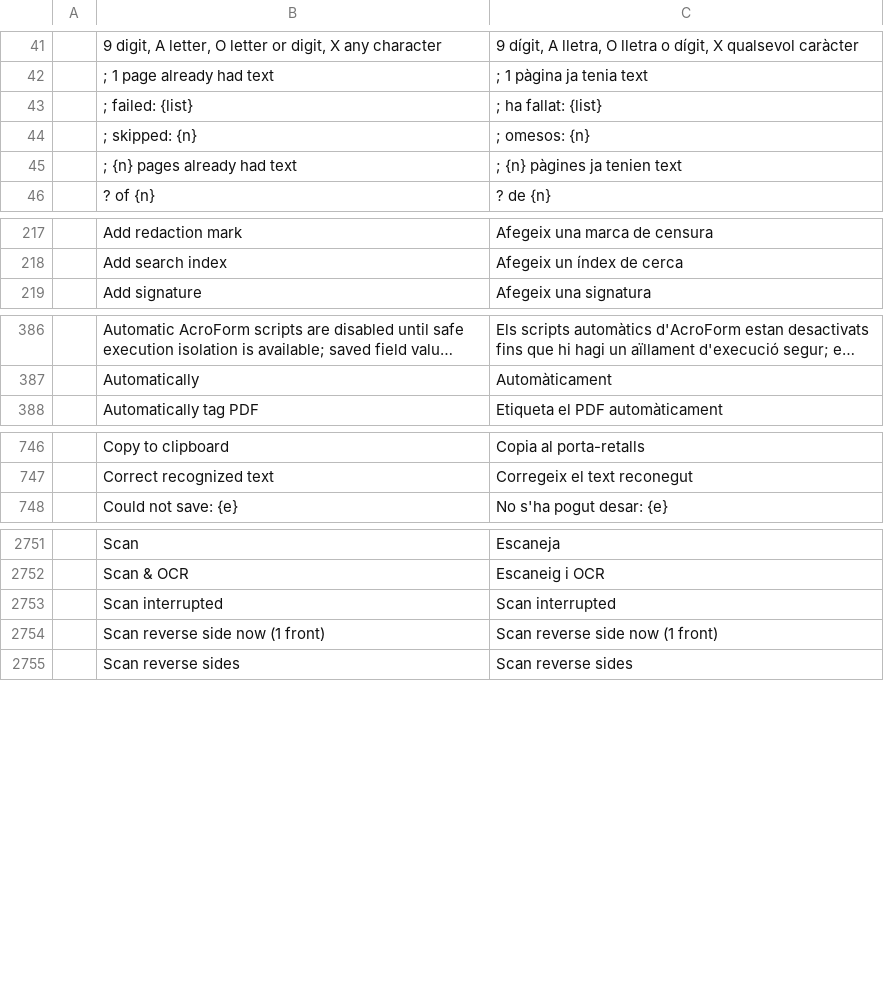
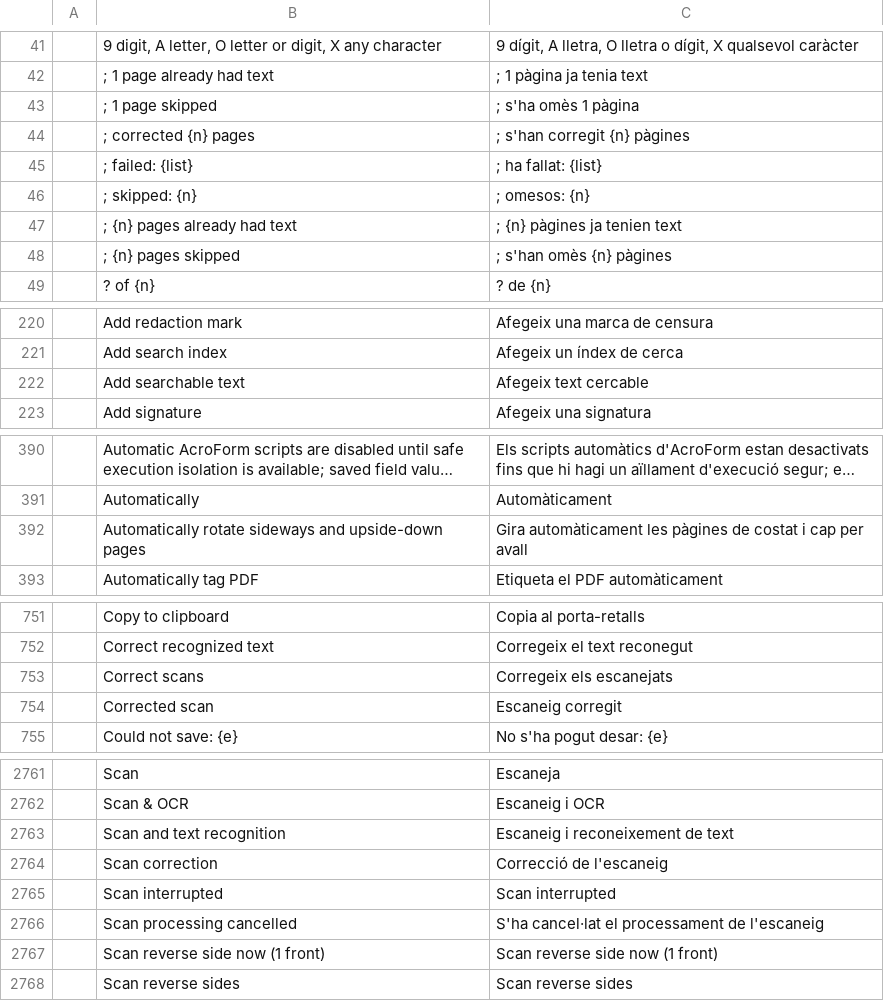
Before and after one commit to BBQ-MAN/craft-i18n, a TSV file: locales/ca/pdfcraft.tsv, drawn as a sheet; only a part is shown, gaps mark what is left out; long unchanged cells end in …; the diff covers the shown part only; the diff names each change by its address in the sheet, - before the commit and + after, or states it on an @@ line.

```diff
--- a/locales/ca/pdfcraft.tsv
+++ b/locales/ca/pdfcraft.tsv
+row 43:  | ; 1 page skipped | ; s'ha omès 1 pàgina
+row 44:  | ; corrected {n} pages | ; s'han corregit {n} pàgines
+row 48:  | ; {n} pages skipped | ; s'han omès {n} pàgines
+row 222:  | Add searchable text | Afegeix text cercable
+row 392:  | Automatically rotate sideways and upside-down pages | Gira automàticament les pàgines de costat i cap per avall
+row 753:  | Correct scans | Corregeix els escanejats
+row 754:  | Corrected scan | Escaneig corregit
+row 2763:  | Scan and text recognition | Escaneig i reconeixement de text
+row 2764:  | Scan correction | Correcció de l'escaneig
+row 2766:  | Scan processing cancelled | S'ha cancel·lat el processament de l'escaneig
```
Also changed, not shown: 6 added rows elsewhere in this file, locales/hi/pdfcraft.tsv, locales/id/pdfcraft.tsv, 20 other files.
